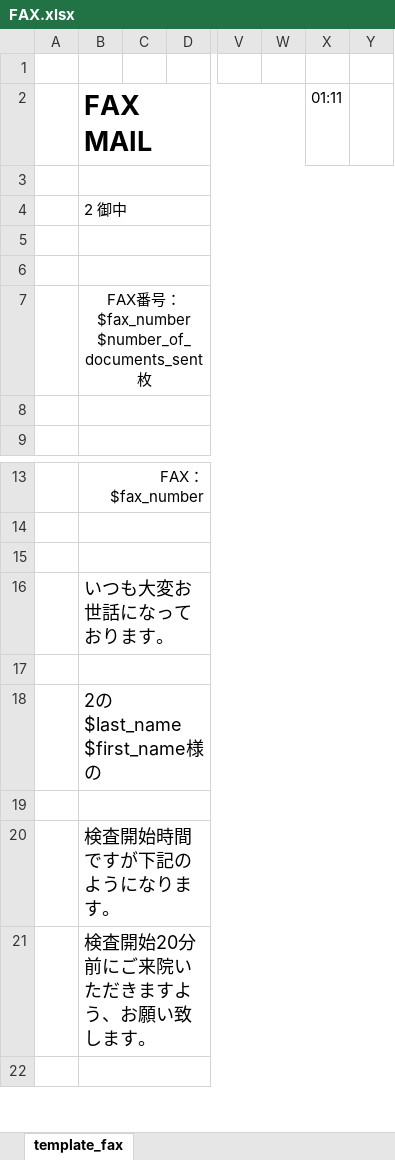
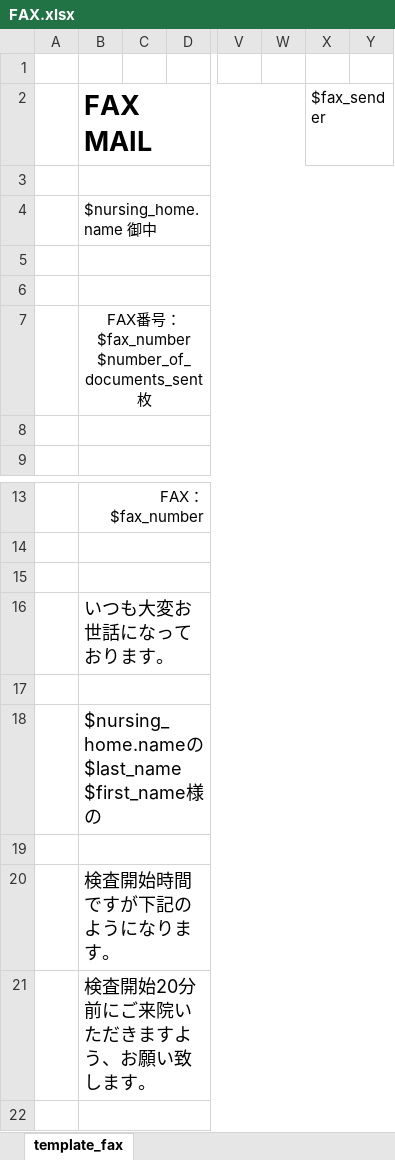
Before and after one commit to tellus21/ers, an Excel workbook: public/download/FAX.xlsx, sheet template_fax, drawn as a sheet; only a part is shown, gaps mark what is left out; values as stored, in another font and other column widths than the file's, no borders; the diff names each change by its address in the sheet, - before the commit and + after, or states it on an @@ line.

```diff
--- a/public/download/FAX.xlsx (sheet template_fax)
+++ b/public/download/FAX.xlsx (sheet template_fax)
-X2: 01:11
+X2: $fax_sender
-B4 (FAX MAIL): 2 御中
+B4 (FAX MAIL): $nursing_home.name 御中
-B18 (FAX MAIL): 2の$last_name $first_name様の
+B18 (FAX MAIL): $nursing_home.nameの$last_name $first_name様の
```
Also changed, not shown: public/download/aFAX.xlsx, 2 other files.
